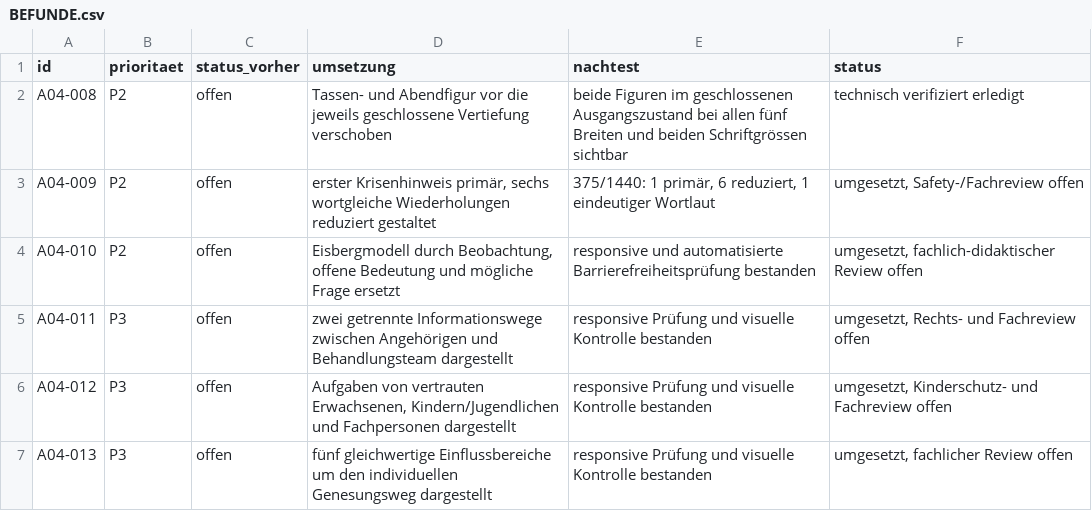
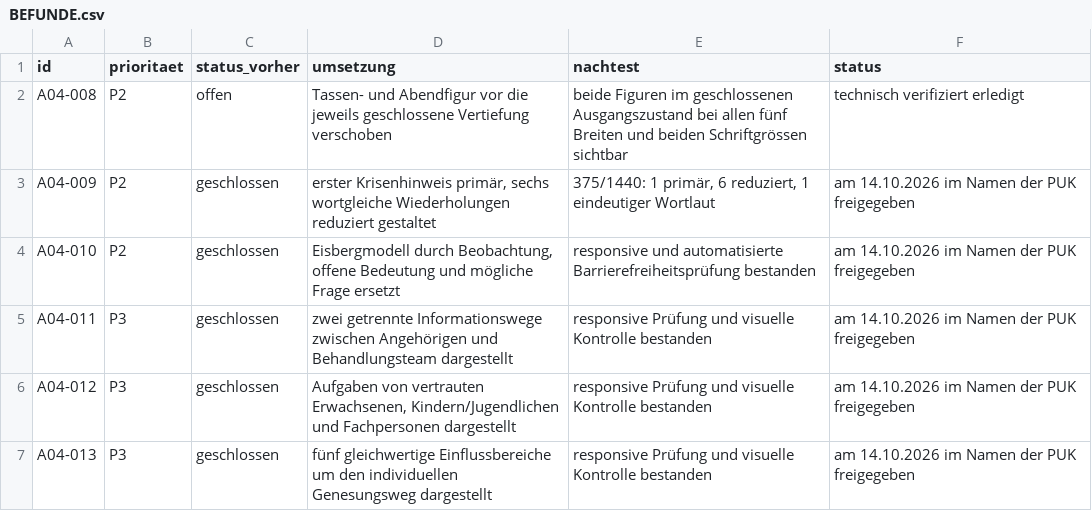
Before and after one commit to christaegger-dot/borderline-angehoerige, a CSV file: audit-results/2026-10-13-delta-visual-r4-22/BEFUNDE.csv, drawn as a sheet.

```diff
--- a/audit-results/2026-10-13-delta-visual-r4-22/BEFUNDE.csv
+++ b/audit-results/2026-10-13-delta-visual-r4-22/BEFUNDE.csv
@@ -2,6 +2,6 @@
 "A04-008";"P2";"offen";"Tassen- und Abendfigur vor die jeweils geschlossene Vertiefung verschoben";"beide Figuren im geschlossenen Ausgangszustand bei allen fünf Breiten und beiden Schriftgrössen sichtbar";"technisch verifiziert erledigt"
-"A04-009";"P2";"offen";"erster Krisenhinweis primär, sechs wortgleiche Wiederholungen reduziert gestaltet";"375/1440: 1 primär, 6 reduziert, 1 eindeutiger Wortlaut";"umgesetzt, Safety-/Fachreview offen"
-"A04-010";"P2";"offen";"Eisbergmodell durch Beobachtung, offene Bedeutung und mögliche Frage ersetzt";"responsive und automatisierte Barrierefreiheitsprüfung bestanden";"umgesetzt, fachlich-didaktischer Review offen"
-"A04-011";"P3";"offen";"zwei getrennte Informationswege zwischen Angehörigen und Behandlungsteam dargestellt";"responsive Prüfung und visuelle Kontrolle bestanden";"umgesetzt, Rechts- und Fachreview offen"
-"A04-012";"P3";"offen";"Aufgaben von vertrauten Erwachsenen, Kindern/Jugendlichen und Fachpersonen dargestellt";"responsive Prüfung und visuelle Kontrolle bestanden";"umgesetzt, Kinderschutz- und Fachreview offen"
-"A04-013";"P3";"offen";"fünf gleichwertige Einflussbereiche um den individuellen Genesungsweg dargestellt";"responsive Prüfung und visuelle Kontrolle bestanden";"umgesetzt, fachlicher Review offen"
+"A04-009";"P2";"geschlossen";"erster Krisenhinweis primär, sechs wortgleiche Wiederholungen reduziert gestaltet";"375/1440: 1 primär, 6 reduziert, 1 eindeutiger Wortlaut";"am 14.10.2026 im Namen der PUK freigegeben"
+"A04-010";"P2";"geschlossen";"Eisbergmodell durch Beobachtung, offene Bedeutung und mögliche Frage ersetzt";"responsive und automatisierte Barrierefreiheitsprüfung bestanden";"am 14.10.2026 im Namen der PUK freigegeben"
+"A04-011";"P3";"geschlossen";"zwei getrennte Informationswege zwischen Angehörigen und Behandlungsteam dargestellt";"responsive Prüfung und visuelle Kontrolle bestanden";"am 14.10.2026 im Namen der PUK freigegeben"
+"A04-012";"P3";"geschlossen";"Aufgaben von vertrauten Erwachsenen, Kindern/Jugendlichen und Fachpersonen dargestellt";"responsive Prüfung und visuelle Kontrolle bestanden";"am 14.10.2026 im Namen der PUK freigegeben"
+"A04-013";"P3";"geschlossen";"fünf gleichwertige Einflussbereiche um den individuellen Genesungsweg dargestellt";"responsive Prüfung und visuelle Kontrolle bestanden";"am 14.10.2026 im Namen der PUK freigegeben"
```
Also changed, not shown: audit-results/2026-10-13-delta-visual-r4-22/TESTMATRIX.csv, audit-results/2026-10-14-delta-review-r4-22/BEFUNDE.csv, 30 other files.
